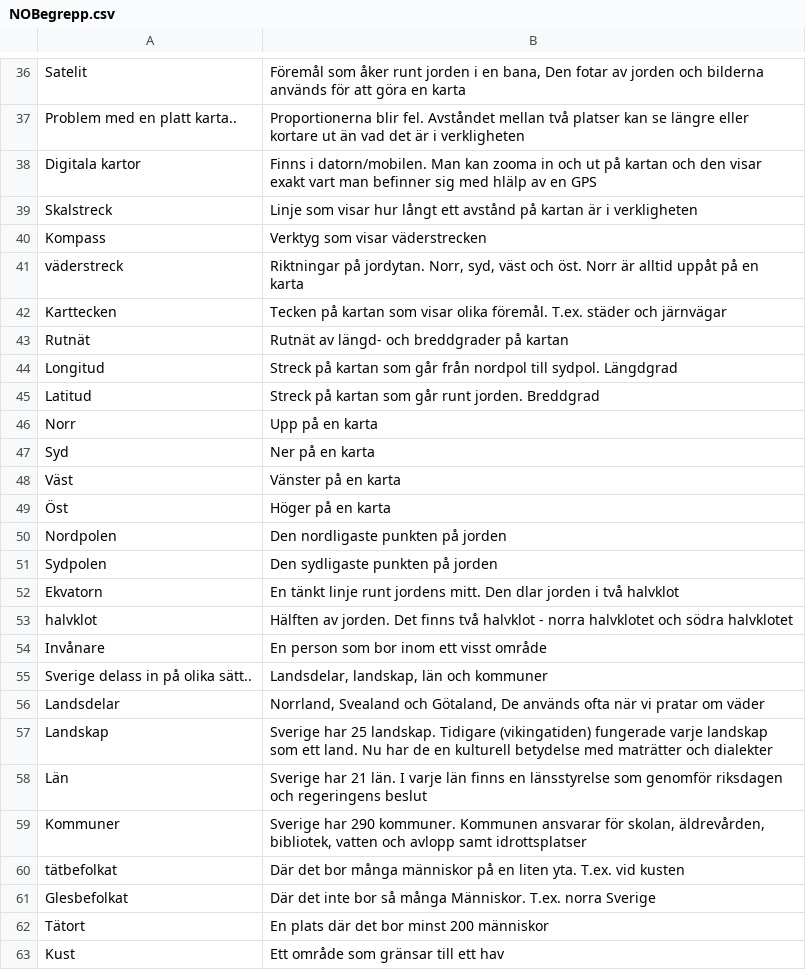
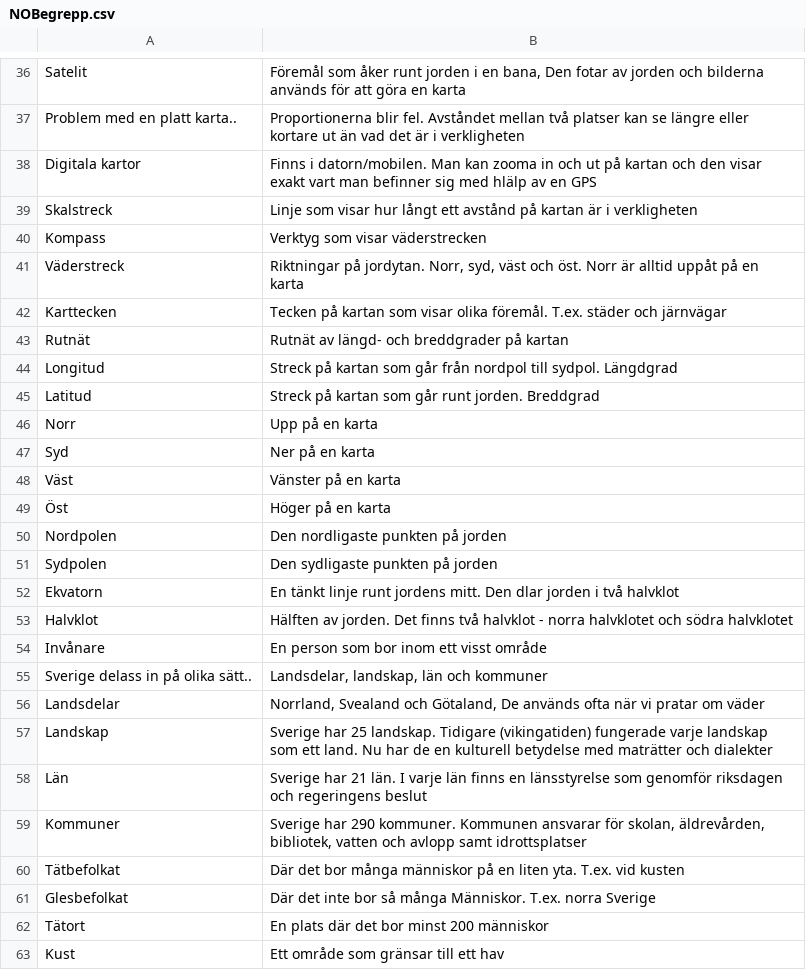
Before and after one commit to Q2MORY17/HomeworkEnglishGlossary, a CSV file: NOBegrepp.csv, drawn as a sheet; only a part is shown, gaps mark what is left out.

Commit message:
small fixes

```diff
--- a/NOBegrepp.csv
+++ b/NOBegrepp.csv
@@ -40,3 +40,3 @@ Skalstreck,"Linje som visar hur långt ett avstånd på kartan är i verklighete
 Kompass,"Verktyg som visar väderstrecken"
-väderstreck,"Riktningar på jordytan. Norr, syd, väst och öst. Norr är alltid uppåt på en karta"
+Väderstreck,"Riktningar på jordytan. Norr, syd, väst och öst. Norr är alltid uppåt på en karta"
 Karttecken,"Tecken på kartan som visar olika föremål. T.ex. städer och järnvägar"
@@ -52,3 +52,3 @@ Sydpolen,"Den sydligaste punkten på jorden"
 Ekvatorn,"En tänkt linje runt jordens mitt. Den dlar jorden i två halvklot"
-halvklot,"Hälften av jorden. Det finns två halvklot - norra halvklotet och södra halvklotet"
+Halvklot,"Hälften av jorden. Det finns två halvklot - norra halvklotet och södra halvklotet"
 Invånare,"En person som bor inom ett visst område"
@@ -59,3 +59,3 @@ Län,"Sverige har 21 län. I varje län finns en länsstyrelse som genomför rik
 Kommuner,"Sverige har 290 kommuner. Kommunen ansvarar för skolan, äldrevården, bibliotek, vatten och avlopp samt idrottsplatser"
-tätbefolkat,"Där det bor många människor på en liten yta. T.ex. vid kusten"
+Tätbefolkat,"Där det bor många människor på en liten yta. T.ex. vid kusten"
 Glesbefolkat,"Där det inte bor så många Människor. T.ex. norra Sverige"
```
